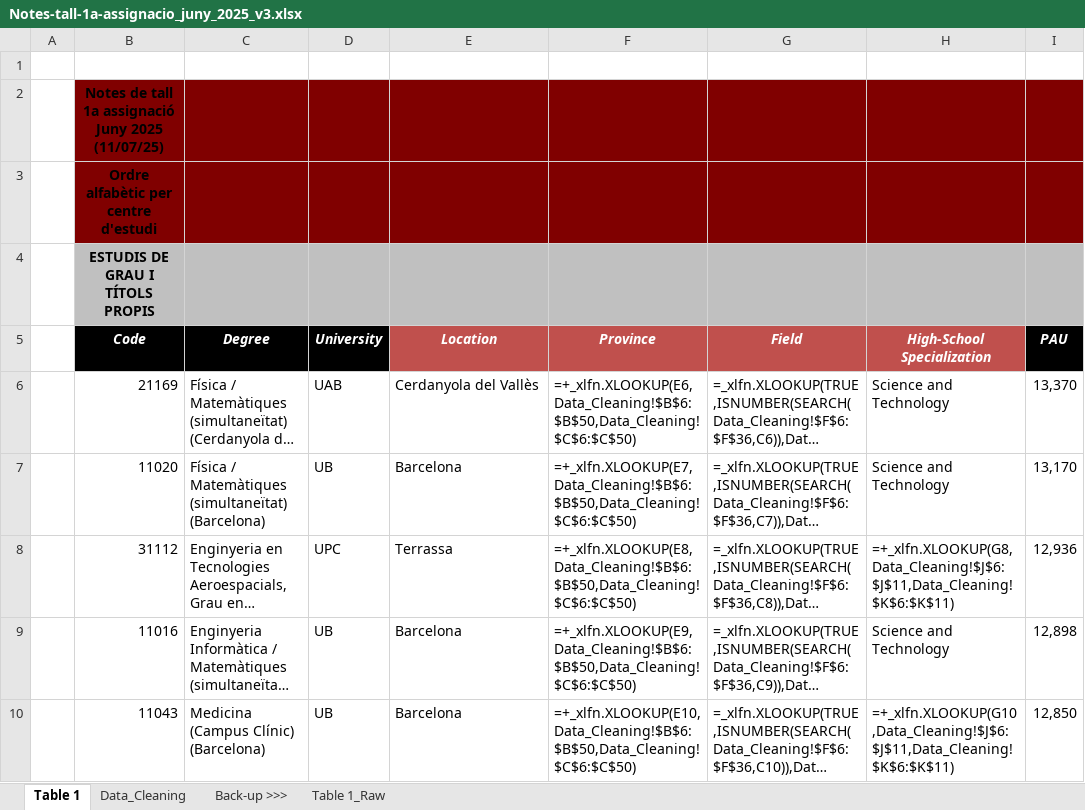
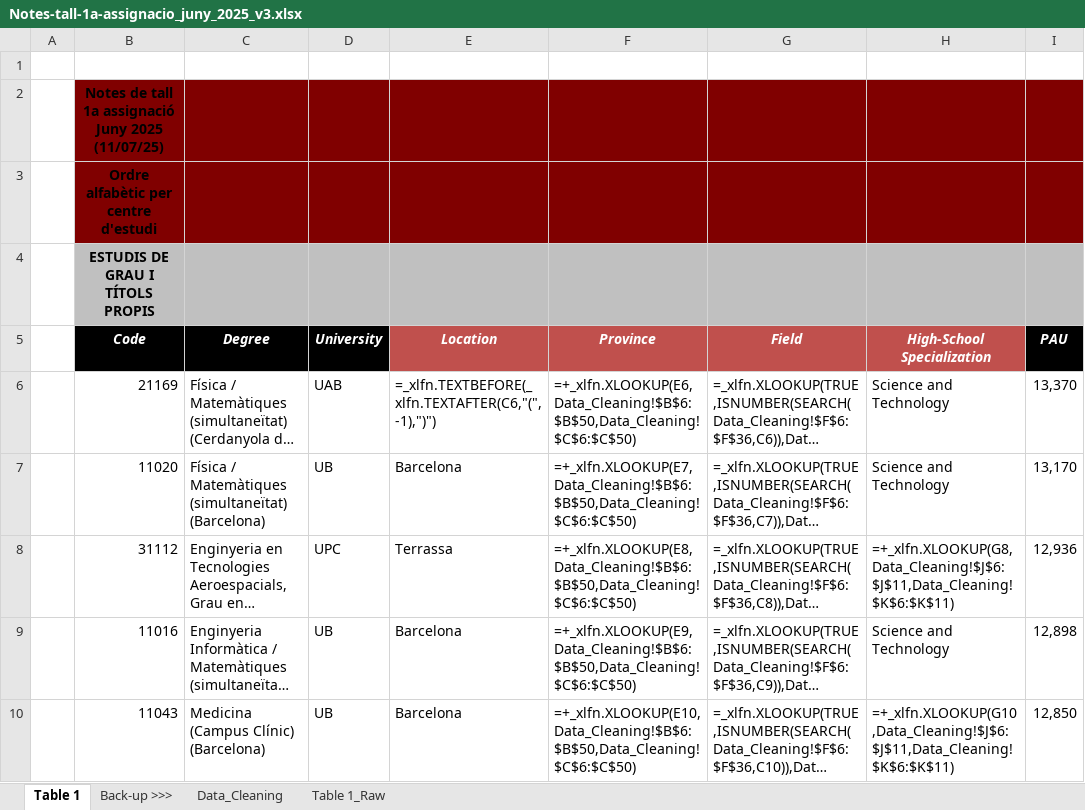
Before and after one commit to JericoNeil/Cloud-Computing-Flask-Assignment, an Excel workbook: Assignment3_CareerPath/Notes-tall-1a-assignacio_juny_2025_v3.xlsx, sheet Table 1, drawn as a sheet; only a part is shown; long unchanged cells end in …; values as stored, in another font and other column widths than the file's, no borders; formulas are shown in place of their values; charts and pictures not drawn; the diff names each change by its address in the sheet, - before the commit and + after, or states it on an @@ line.

```diff
--- a/Assignment3_CareerPath/Notes-tall-1a-assignacio_juny_2025_v3.xlsx (sheet Table 1)
+++ b/Assignment3_CareerPath/Notes-tall-1a-assignacio_juny_2025_v3.xlsx (sheet Table 1)
@@ sheet tab order changed: Table 1 | Back-up >>> | Data_Cleaning | Table 1_Raw @@
-E6 (Location): Cerdanyola del Vallès
+E6 (Location): =_xlfn.TEXTBEFORE(_xlfn.TEXTAFTER(C6,"(",-1),")")
```
Also changed, not shown: 3 other files.
